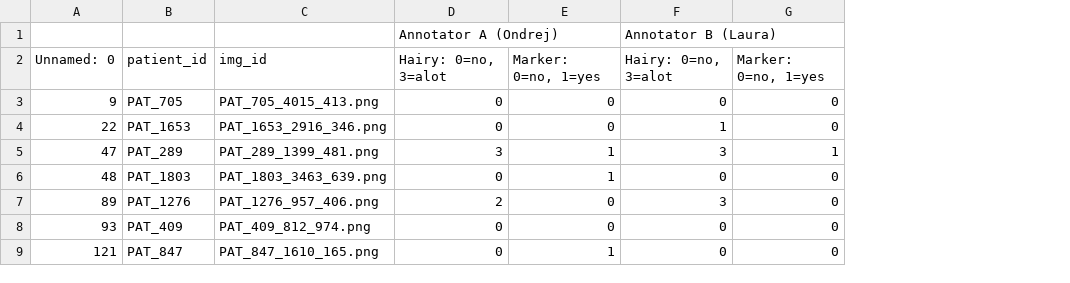
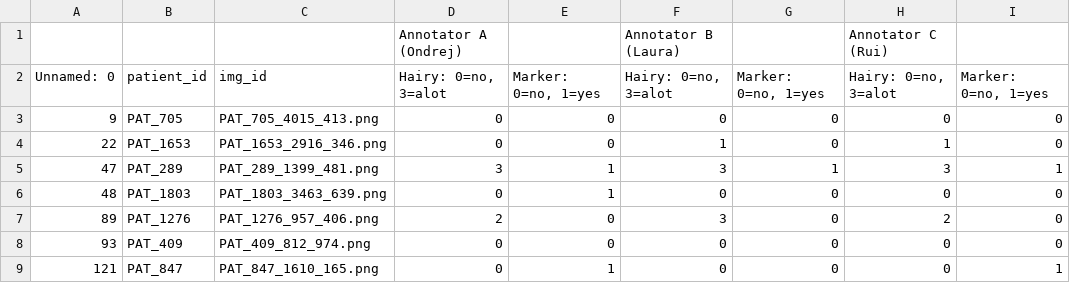
Before and after one commit to shlockers/ProjectInDataScience2026_ExamTemplate, a CSV file: results/reports/annotations_K.csv, drawn as a sheet; only a part is shown; the diff names each change by its address in the sheet, - before the commit and + after, or states it on an @@ line.

Commit message:
Update annotations_K.csv

```diff
--- a/results/reports/annotations_K.csv
+++ b/results/reports/annotations_K.csv
+column H, rows 1-9: Annotator C (Rui) | Hairy: 0=no, 3=alot | 0 | 1 | 3 | 0 | 2 | 0 | 0
+column I, rows 2-9: Marker: 0=no, 1=yes | 0 | 0 | 1 | 0 | 0 | 0 | 1
```
